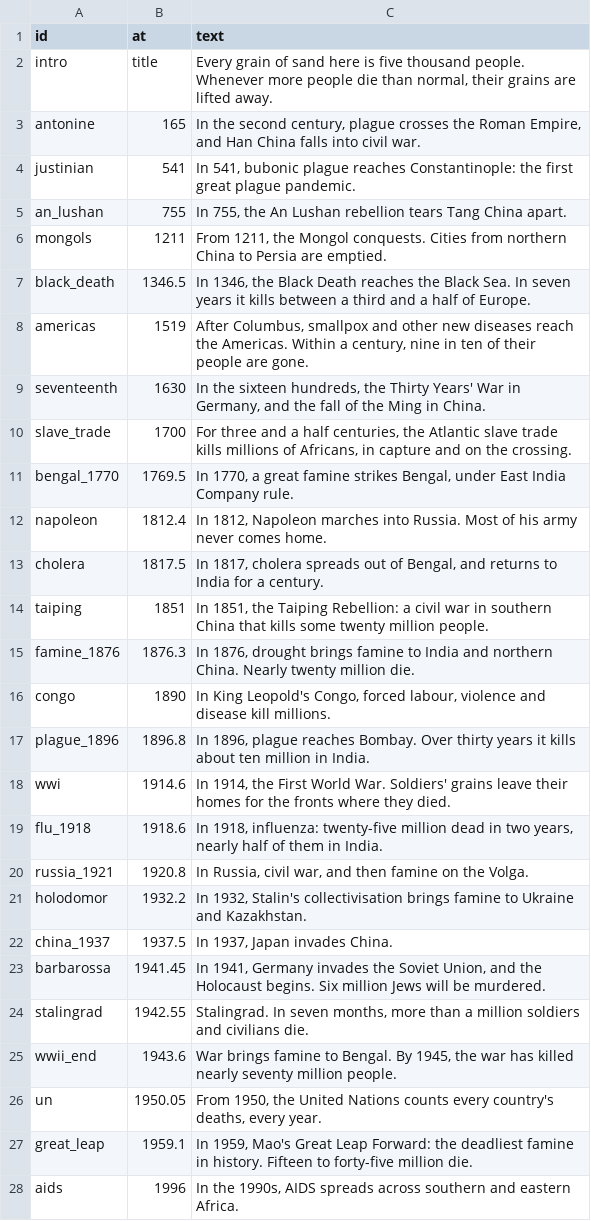
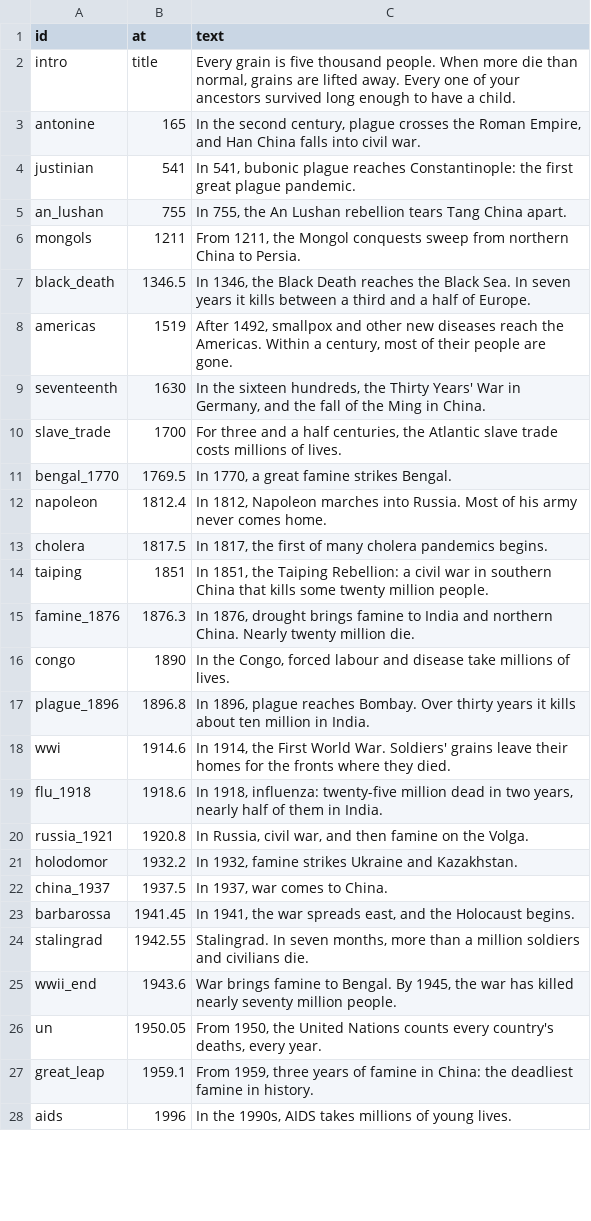
Before and after one commit to drburke-droid/nhl-sog-predictor, a CSV file: mortality_sand/inputs/narration.csv, drawn as a sheet; only a part is shown; the diff covers the shown part only.

```diff
--- a/mortality_sand/inputs/narration.csv
+++ b/mortality_sand/inputs/narration.csv
@@ -1,3 +1,3 @@
 id,at,text
-intro,title,"Every grain of sand here is five thousand people. Whenever more people die than normal, their grains are lifted away."
+intro,title,"Every grain is five thousand people. When more die than normal, grains are lifted away. Every one of your ancestors survived long enough to have a child."
 antonine,165,"In the second century, plague crosses the Roman Empire, and Han China falls into civil war."
@@ -5,13 +5,13 @@ justinian,541,"In 541, bubonic plague reaches Constantinople: the first great pl
 an_lushan,755,"In 755, the An Lushan rebellion tears Tang China apart."
-mongols,1211,"From 1211, the Mongol conquests. Cities from northern China to Persia are emptied."
+mongols,1211,"From 1211, the Mongol conquests sweep from northern China to Persia."
 black_death,1346.5,"In 1346, the Black Death reaches the Black Sea. In seven years it kills between a third and a half of Europe."
-americas,1519,"After Columbus, smallpox and other new diseases reach the Americas. Within a century, nine in ten of their people are gone."
+americas,1519,"After 1492, smallpox and other new diseases reach the Americas. Within a century, most of their people are gone."
 seventeenth,1630,"In the sixteen hundreds, the Thirty Years' War in Germany, and the fall of the Ming in China."
-slave_trade,1700,"For three and a half centuries, the Atlantic slave trade kills millions of Africans, in capture and on the crossing."
-bengal_1770,1769.5,"In 1770, a great famine strikes Bengal, under East India Company rule."
+slave_trade,1700,"For three and a half centuries, the Atlantic slave trade costs millions of lives."
+bengal_1770,1769.5,"In 1770, a great famine strikes Bengal."
 napoleon,1812.4,"In 1812, Napoleon marches into Russia. Most of his army never comes home."
-cholera,1817.5,"In 1817, cholera spreads out of Bengal, and returns to India for a century."
+cholera,1817.5,"In 1817, the first of many cholera pandemics begins."
 taiping,1851,"In 1851, the Taiping Rebellion: a civil war in southern China that kills some twenty million people."
 famine_1876,1876.3,"In 1876, drought brings famine to India and northern China. Nearly twenty million die."
-congo,1890,"In King Leopold's Congo, forced labour, violence and disease kill millions."
+congo,1890,"In the Congo, forced labour and disease take millions of lives."
 plague_1896,1896.8,"In 1896, plague reaches Bombay. Over thirty years it kills about ten million in India."
@@ -20,5 +20,5 @@ flu_1918,1918.6,"In 1918, influenza: twenty-five million dead in two years, near
 russia_1921,1920.8,"In Russia, civil war, and then famine on the Volga."
-holodomor,1932.2,"In 1932, Stalin's collectivisation brings famine to Ukraine and Kazakhstan."
-china_1937,1937.5,"In 1937, Japan invades China."
-barbarossa,1941.45,"In 1941, Germany invades the Soviet Union, and the Holocaust begins. Six million Jews will be murdered."
+holodomor,1932.2,"In 1932, famine strikes Ukraine and Kazakhstan."
+china_1937,1937.5,"In 1937, war comes to China."
+barbarossa,1941.45,"In 1941, the war spreads east, and the Holocaust begins."
 stalingrad,1942.55,"Stalingrad. In seven months, more than a million soldiers and civilians die."
@@ -26,3 +26,3 @@ wwii_end,1943.6,"War brings famine to Bengal. By 1945, the war has killed nearly
 un,1950.05,"From 1950, the United Nations counts every country's deaths, every year."
-great_leap,1959.1,"In 1959, Mao's Great Leap Forward: the deadliest famine in history. Fifteen to forty-five million die."
-aids,1996,"In the 1990s, AIDS spreads across southern and eastern Africa."
+great_leap,1959.1,"From 1959, three years of famine in China: the deadliest famine in history."
+aids,1996,"In the 1990s, AIDS takes millions of young lives."
```
Also changed, not shown: 1 added row and 2 edited cells elsewhere in this file, 9 other files.
